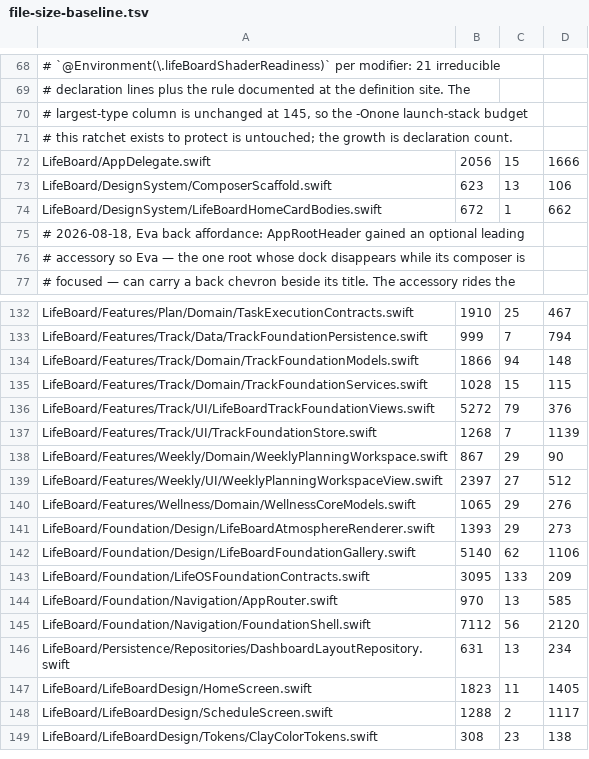
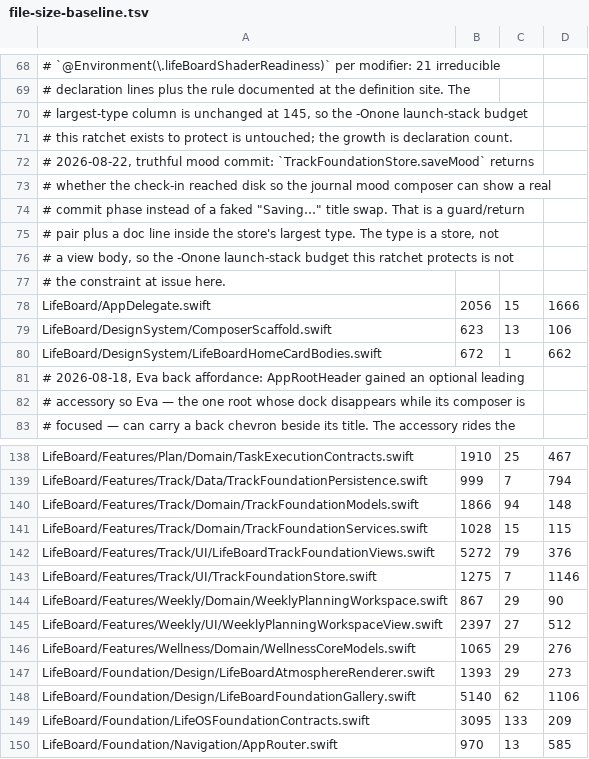
Before and after one commit to Saransh-Sharma/Tasker, a TSV file: scripts/file-size-baseline.tsv, drawn as a sheet; only a part is shown, gaps mark what is left out; the shorter side is filled out with more unchanged rows.

Commit message:
chore(scripts): update guardrails, baselines, and add dark mode brief
Add List check to premium-ui-guardrails. Update class names
from LifeBoardComposerScaffold to ComposerScaffold. Add newly
migrated files to allowlist. Update accessibility identifier,
file size, and swiftlint baselines. Add dark mode asset brief.

```diff
--- a/scripts/file-size-baseline.tsv
+++ b/scripts/file-size-baseline.tsv
@@ -71,2 +71,8 @@
 # this ratchet exists to protect is untouched; the growth is declaration count.
+# 2026-08-22, truthful mood commit: `TrackFoundationStore.saveMood` returns
+# whether the check-in reached disk so the journal mood composer can show a real
+# commit phase instead of a faked "Saving…" title swap. That is a guard/return
+# pair plus a doc line inside the store's largest type. The type is a store, not
+# a view body, so the -Onone launch-stack budget this ratchet protects is not
+# the constraint at issue here.
 LifeBoard/AppDelegate.swift	2056	15	1666
@@ -136,3 +142,3 @@ LifeBoard/Features/Track/Domain/TrackFoundationServices.swift	1028	15	115
 LifeBoard/Features/Track/UI/LifeBoardTrackFoundationViews.swift	5272	79	376
-LifeBoard/Features/Track/UI/TrackFoundationStore.swift	1268	7	1139
+LifeBoard/Features/Track/UI/TrackFoundationStore.swift	1275	7	1146
 LifeBoard/Features/Weekly/Domain/WeeklyPlanningWorkspace.swift	867	29	90
```
Also changed, not shown: 4 other files.
